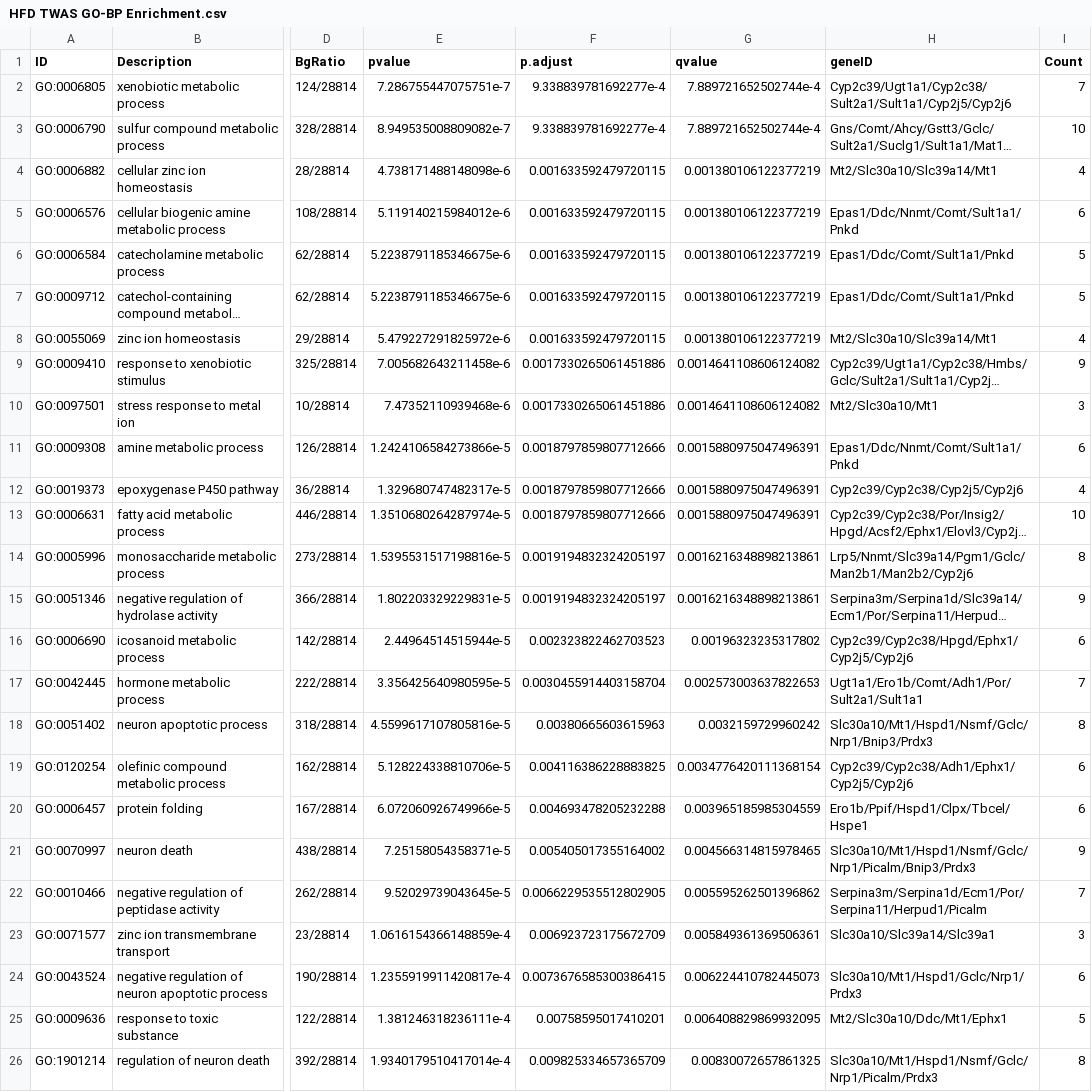
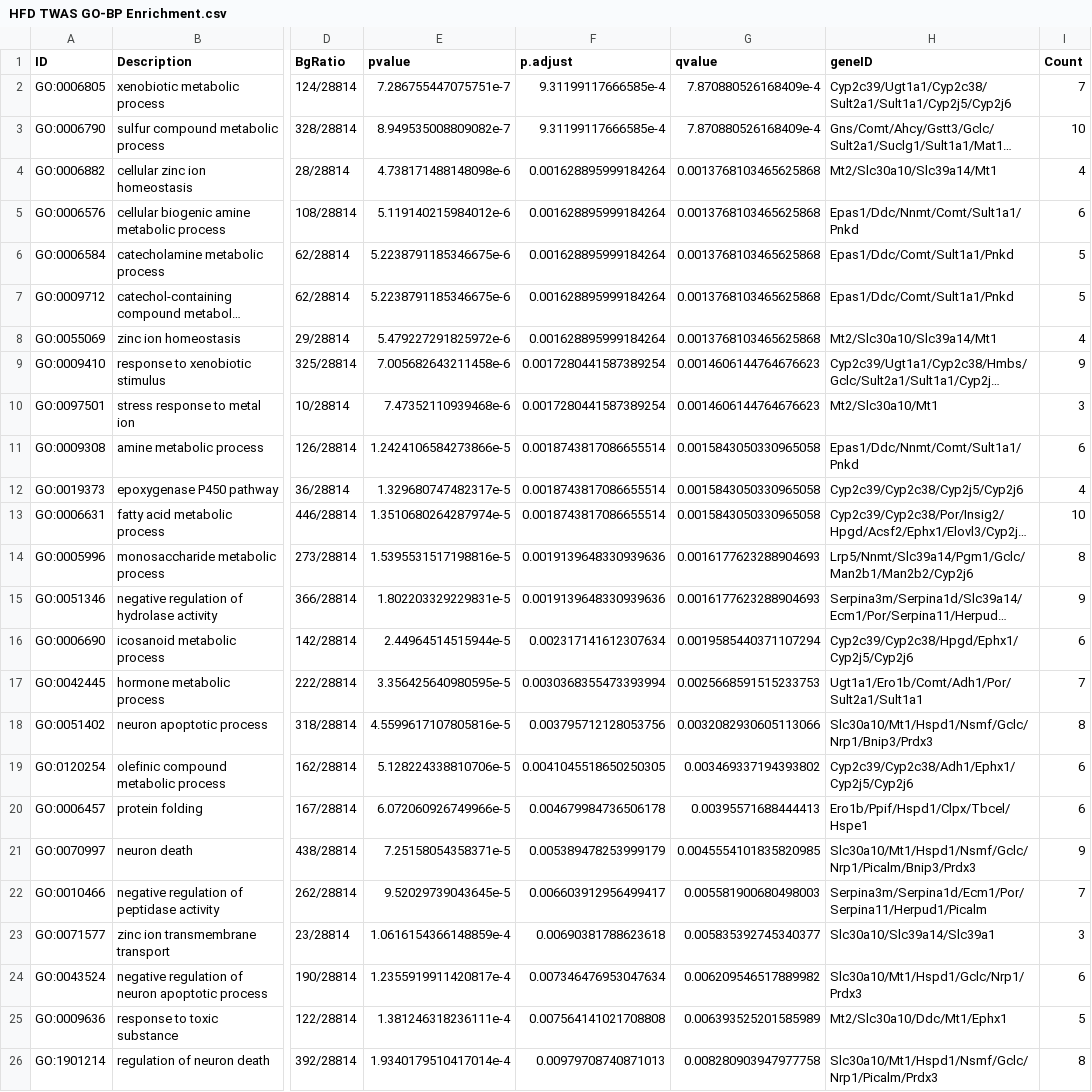
Before and after one commit to BridgesLab/PrecisionNutrition, a CSV file: Mouse Genetics/Cholesterol/HFD TWAS GO-BP Enrichment.csv, drawn as a sheet; only a part is shown, gaps mark what is left out; long unchanged cells end in …; the diff covers the shown part only; the diff names each change by its address in the sheet, - before the commit and + after, or states it on an @@ line.

```diff
--- a/Mouse Genetics/Cholesterol/HFD TWAS GO-BP Enrichment.csv
+++ b/Mouse Genetics/Cholesterol/HFD TWAS GO-BP Enrichment.csv
-F2:F3 (p.adjust): 9.338839781692277e-4
+F2:F3 (p.adjust): 9.31199117666585e-4
-G2:G3 (qvalue): 7.889721652502744e-4
+G2:G3 (qvalue): 7.870880526168409e-4
-F4:F8 (p.adjust): 0.001633592479720115
+F4:F8 (p.adjust): 0.001628895999184264
-G4:G8 (qvalue): 0.001380106122377219
+G4:G8 (qvalue): 0.0013768103465625868
-F9:F10 (p.adjust): 0.0017330265061451886
+F9:F10 (p.adjust): 0.0017280441587389254
-G9:G10 (qvalue): 0.0014641108606124082
+G9:G10 (qvalue): 0.0014606144764676623
-F11:F13 (p.adjust): 0.0018797859807712666
+F11:F13 (p.adjust): 0.0018743817086655514
-G11:G13 (qvalue): 0.0015880975047496391
+G11:G13 (qvalue): 0.0015843050330965058
-F14:F15 (p.adjust): 0.0019194832324205197
+F14:F15 (p.adjust): 0.0019139648330939636
-G14:G15 (qvalue): 0.0016216348898213861
+G14:G15 (qvalue): 0.0016177623288904693
-F16 (p.adjust): 0.002323822462703523
+F16 (p.adjust): 0.002317141612307634
-G16 (qvalue): 0.00196323235317802
+G16 (qvalue): 0.0019585440371107294
-F17 (p.adjust): 0.0030455914403158704
+F17 (p.adjust): 0.0030368355473393994
-G17 (qvalue): 0.002573003637822653
+G17 (qvalue): 0.0025668591515233753
-F18 (p.adjust): 0.00380665603615963
+F18 (p.adjust): 0.003795712128053756
-G18 (qvalue): 0.0032159729960242
+G18 (qvalue): 0.0032082930605113066
-F19 (p.adjust): 0.004116386228883825
+F19 (p.adjust): 0.0041045518650250305
-G19 (qvalue): 0.0034776420111368154
+G19 (qvalue): 0.003469337194393802
-F20 (p.adjust): 0.004693478205232288
+F20 (p.adjust): 0.004679984736506178
-G20 (qvalue): 0.003965185985304559
+G20 (qvalue): 0.00395571688444413
-F21 (p.adjust): 0.005405017355164002
+F21 (p.adjust): 0.005389478253999179
-G21 (qvalue): 0.004566314815978465
+G21 (qvalue): 0.0045554101835820985
-F22 (p.adjust): 0.0066229535512802905
+F22 (p.adjust): 0.006603912956499417
-G22 (qvalue): 0.005595262501396862
+G22 (qvalue): 0.005581900680498003
-F23 (p.adjust): 0.006923723175672709
+F23 (p.adjust): 0.00690381788623618
-G23 (qvalue): 0.005849361369506361
+G23 (qvalue): 0.005835392745340377
-F24 (p.adjust): 0.0073676585300386415
+F24 (p.adjust): 0.007346476953047634
-G24 (qvalue): 0.006224410782445073
+G24 (qvalue): 0.006209546517889982
-F25 (p.adjust): 0.00758595017410201
+F25 (p.adjust): 0.007564141021708808
-G25 (qvalue): 0.006408829869932095
+G25 (qvalue): 0.006393525201585989
-F26 (p.adjust): 0.009825334657365709
+F26 (p.adjust): 0.00979708740871013
-G26 (qvalue): 0.00830072657861325
+G26 (qvalue): 0.008280903947977758
```
Also changed, not shown: 58 edited cells elsewhere in this file, Mouse Genetics/Cholesterol/HFD TWAS GO-BP GSEA.csv, Mouse Genetics/Cholesterol/NCD TWAS GO-BP Enrichment.csv, 52 other files.
